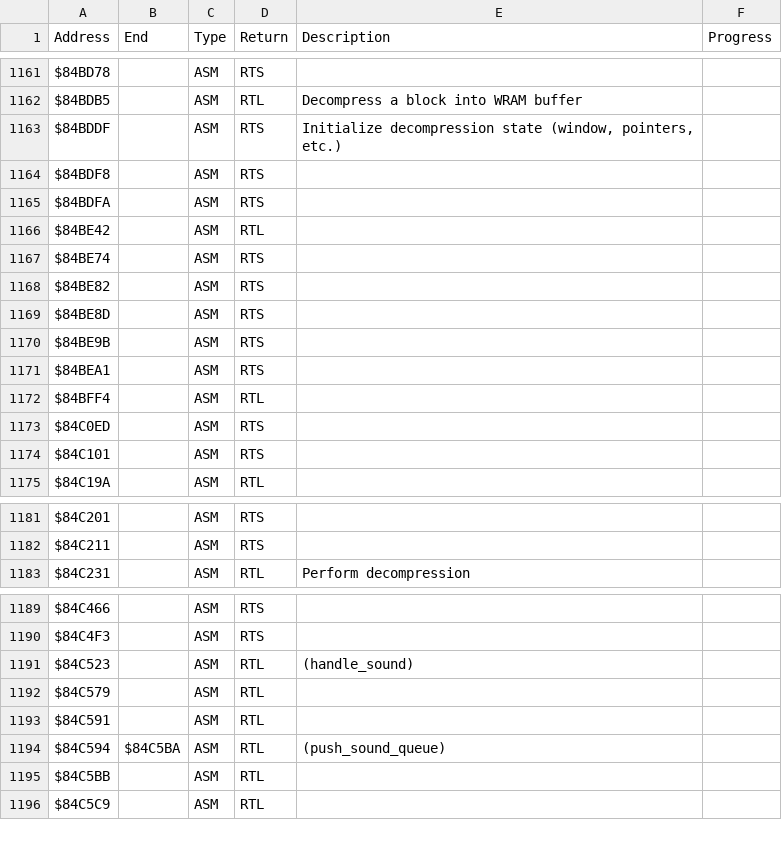
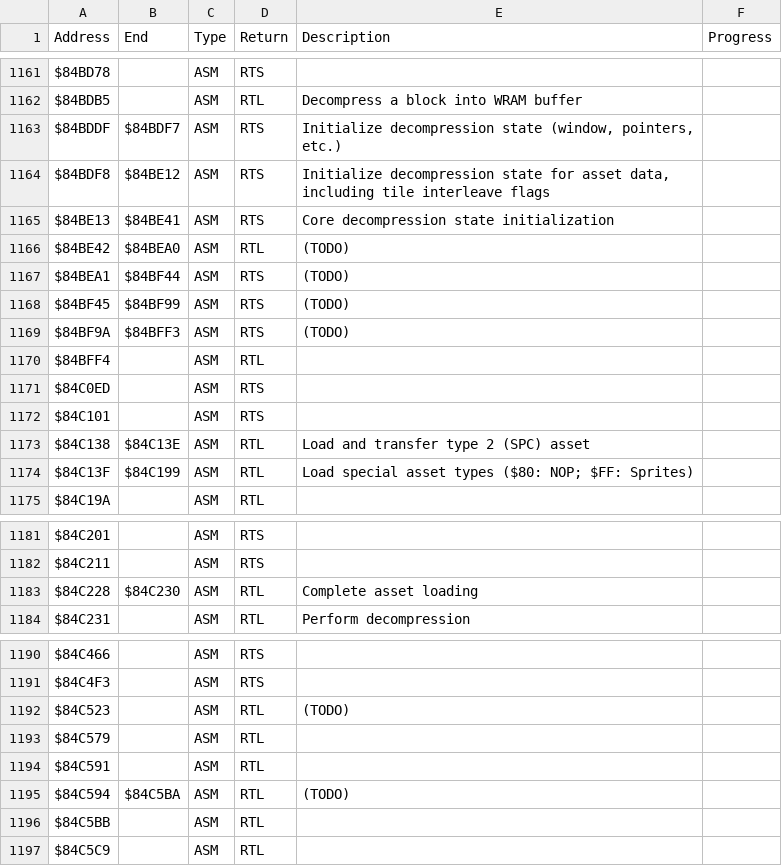
Before and after one commit to gocha/sfc-goemon-3-disassembly, a CSV file: docs/rom_map.csv, drawn as a sheet; only a part is shown, gaps mark what is left out.

```diff
--- a/docs/rom_map.csv
+++ b/docs/rom_map.csv
@@ -1162,11 +1162,9 @@ $84BD78,,ASM,RTS,,
 $84BDB5,,ASM,RTL,Decompress a block into WRAM buffer,
-$84BDDF,,ASM,RTS,"Initialize decompression state (window, pointers, etc.)",
-$84BDF8,,ASM,RTS,,
-$84BDFA,,ASM,RTS,,
-$84BE42,,ASM,RTL,,
-$84BE74,,ASM,RTS,,
-$84BE82,,ASM,RTS,,
-$84BE8D,,ASM,RTS,,
-$84BE9B,,ASM,RTS,,
-$84BEA1,,ASM,RTS,,
+$84BDDF,$84BDF7,ASM,RTS,"Initialize decompression state (window, pointers, etc.)",
+$84BDF8,$84BE12,ASM,RTS,"Initialize decompression state for asset data, including tile interleave flags",
+$84BE13,$84BE41,ASM,RTS,Core decompression state initialization,
+$84BE42,$84BEA0,ASM,RTL,(TODO),
+$84BEA1,$84BF44,ASM,RTS,(TODO),
+$84BF45,$84BF99,ASM,RTS,(TODO),
+$84BF9A,$84BFF3,ASM,RTS,(TODO),
 $84BFF4,,ASM,RTL,,
@@ -1174,2 +1172,4 @@ $84C0ED,,ASM,RTS,,
 $84C101,,ASM,RTS,,
+$84C138,$84C13E,ASM,RTL,Load and transfer type 2 (SPC) asset,
+$84C13F,$84C199,ASM,RTL,"Load special asset types ($80: NOP; $FF: Sprites)",
 $84C19A,,ASM,RTL,,
@@ -1182,2 +1182,3 @@ $84C201,,ASM,RTS,,
 $84C211,,ASM,RTS,,
+$84C228,$84C230,ASM,RTL,Complete asset loading,
 $84C231,,ASM,RTL,Perform decompression,
@@ -1190,6 +1191,6 @@ $84C466,,ASM,RTS,,
 $84C4F3,,ASM,RTS,,
-$84C523,,ASM,RTL,(handle_sound),
+$84C523,,ASM,RTL,(TODO),
 $84C579,,ASM,RTL,,
 $84C591,,ASM,RTL,,
-$84C594,$84C5BA,ASM,RTL,(push_sound_queue),
+$84C594,$84C5BA,ASM,RTL,(TODO),
 $84C5BB,,ASM,RTL,,
```
Also changed, not shown: 2 other files.
